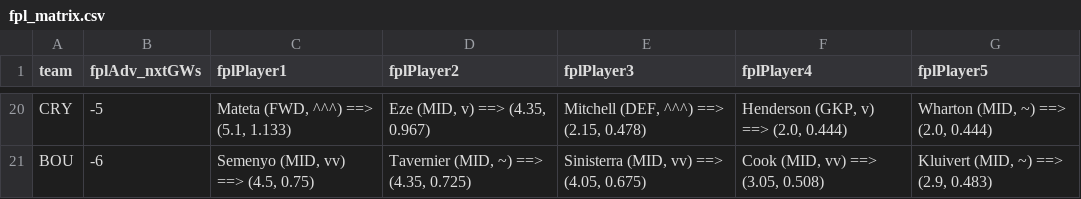
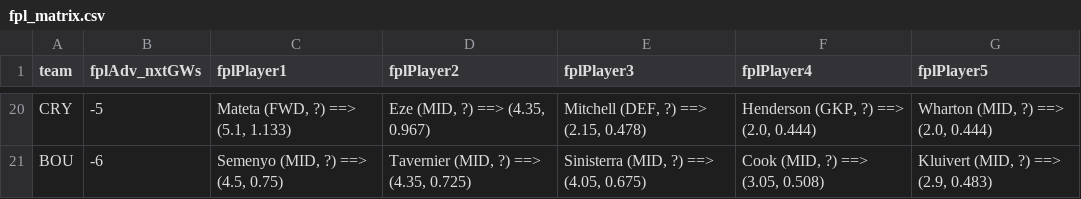
Before and after one commit to Peace44/FPL-Naive-Predictor, a CSV file: data/21'09'2024-00:05/fpl_matrix.csv, drawn as a sheet; only a part is shown, gaps mark what is left out; the diff covers the shown part only; the diff names each change by its address in the sheet, - before the commit and + after, or states it on an @@ line.

```diff
--- a/data/21'09'2024-00:05/fpl_matrix.csv
+++ b/data/21'09'2024-00:05/fpl_matrix.csv
-C20 (fplPlayer1): Mateta (FWD, ^^^) ==> (5.1, 1.133)
+C20 (fplPlayer1): Mateta (FWD, ?) ==> (5.1, 1.133)
-D20 (fplPlayer2): Eze (MID, v) ==> (4.35, 0.967)
+D20 (fplPlayer2): Eze (MID, ?) ==> (4.35, 0.967)
-E20 (fplPlayer3): Mitchell (DEF, ^^^) ==> (2.15, 0.478)
+E20 (fplPlayer3): Mitchell (DEF, ?) ==> (2.15, 0.478)
-F20 (fplPlayer4): Henderson (GKP, v) ==> (2.0, 0.444)
+F20 (fplPlayer4): Henderson (GKP, ?) ==> (2.0, 0.444)
-G20 (fplPlayer5): Wharton (MID, ~) ==> (2.0, 0.444)
+G20 (fplPlayer5): Wharton (MID, ?) ==> (2.0, 0.444)
-C21 (fplPlayer1): Semenyo (MID, vv) ==> (4.5, 0.75)
+C21 (fplPlayer1): Semenyo (MID, ?) ==> (4.5, 0.75)
-D21 (fplPlayer2): Tavernier (MID, ~) ==> (4.35, 0.725)
+D21 (fplPlayer2): Tavernier (MID, ?) ==> (4.35, 0.725)
-E21 (fplPlayer3): Sinisterra (MID, vv) ==> (4.05, 0.675)
+E21 (fplPlayer3): Sinisterra (MID, ?) ==> (4.05, 0.675)
-F21 (fplPlayer4): Cook (MID, vv) ==> (3.05, 0.508)
+F21 (fplPlayer4): Cook (MID, ?) ==> (3.05, 0.508)
-G21 (fplPlayer5): Kluivert (MID, ~) ==> (2.9, 0.483)
+G21 (fplPlayer5): Kluivert (MID, ?) ==> (2.9, 0.483)
```
Also changed, not shown: 90 edited cells elsewhere in this file, data/14'09'2024-11:51/players_stats.csv, data/21'09'2024-00:05/defensive_matrix.csv, 10 other files.
